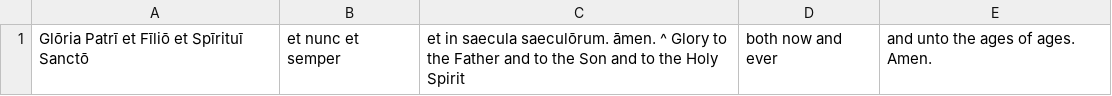
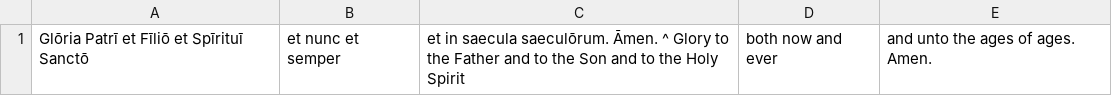
Before and after one commit to DoctrinaLatina/doctrina-latina, a CSV file: oratio/gloria-patri.csv, drawn as a sheet.

Commit message:
Capitalize "Amen"

```diff
--- a/oratio/gloria-patri.csv
+++ b/oratio/gloria-patri.csv
@@ -1 +1 @@
-Glōria Patrī et Fīliō et Spīrituī Sanctō, et nunc et semper, et in saecula saeculōrum. āmen. ^ Glory to the Father and to the Son and to the Holy Spirit, both now and ever, and unto the ages of ages. Amen.
+Glōria Patrī et Fīliō et Spīrituī Sanctō, et nunc et semper, et in saecula saeculōrum. Āmen. ^ Glory to the Father and to the Son and to the Holy Spirit, both now and ever, and unto the ages of ages. Amen.
```
